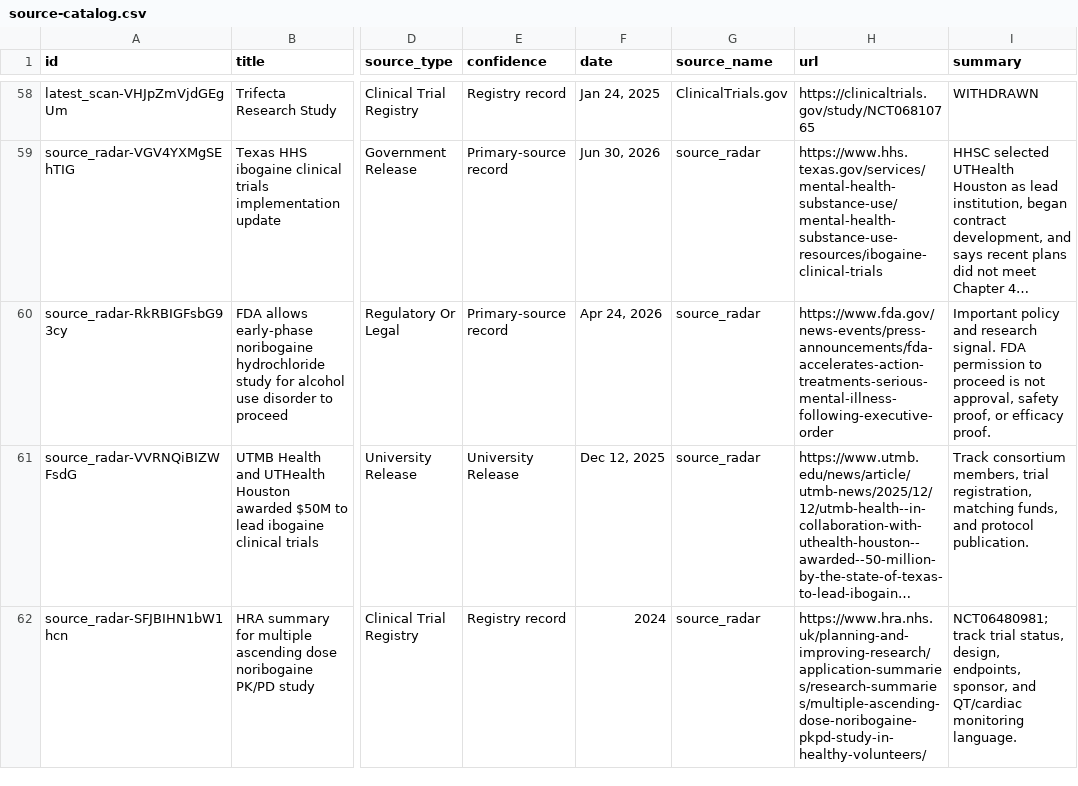
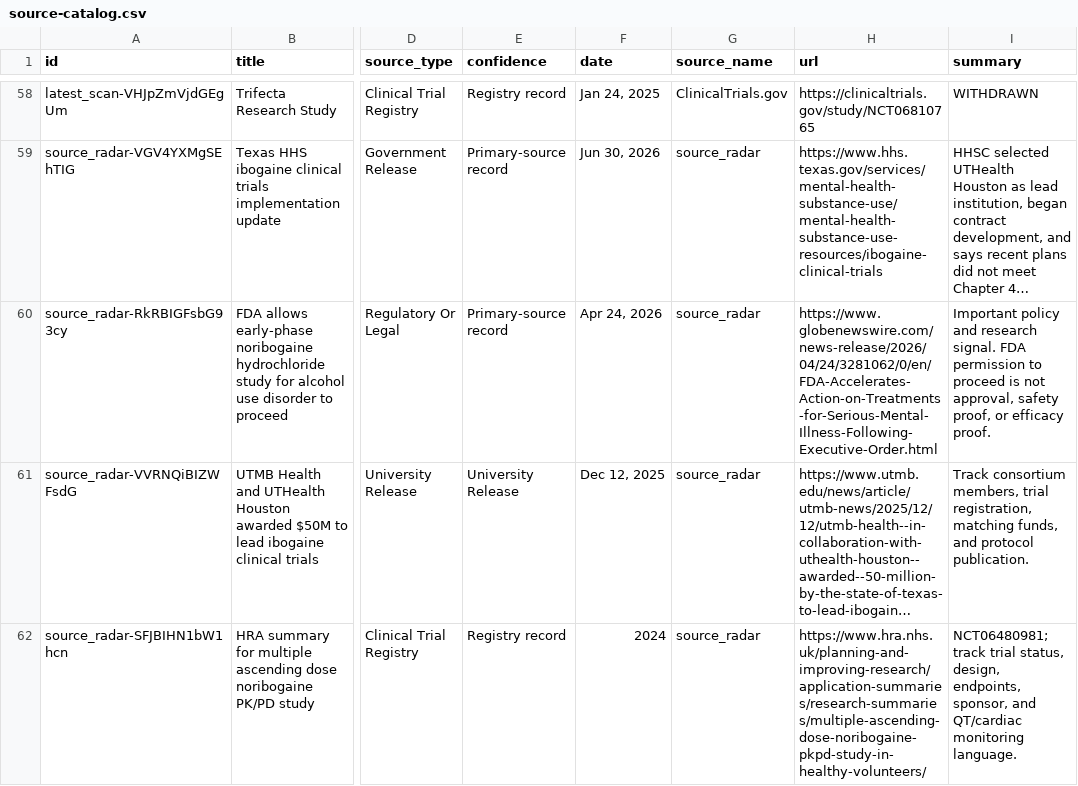
Before and after one commit to seantei/ibogabase, a CSV file: data/source-catalog.csv, drawn as a sheet; only a part is shown, gaps mark what is left out; long unchanged cells end in …; the diff covers the shown part only; the diff names each change by its address in the sheet, - before the commit and + after, or states it on an @@ line.

```diff
--- a/data/source-catalog.csv
+++ b/data/source-catalog.csv
-H60 (url): https://www.fda.gov/news-events/press-announcements/fda-accelerates-action-treatments-serious-mental-illness-following-executive-order
+H60 (url): https://www.globenewswire.com/news-release/2026/04/24/3281062/0/en/FDA-Accelerates-Action-on-Treatments-for-Serious-Mental-Illness-Following-Executive-Order.html
```
Also changed, not shown: 3 edited cells elsewhere in this file, 55 other files.
